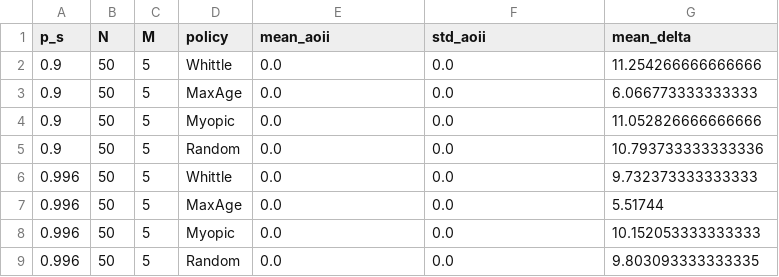
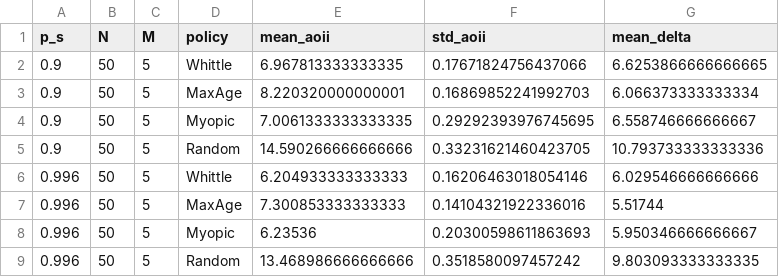
Before and after one commit to wenniebyfoxmail/RMAB-RDT, a CSV file: results_test/data/fig3_ps_sweep.csv, drawn as a sheet.

```diff
--- a/results_test/data/fig3_ps_sweep.csv
+++ b/results_test/data/fig3_ps_sweep.csv
@@ -1,9 +1,9 @@
 p_s,N,M,policy,mean_aoii,std_aoii,mean_delta
-0.9,50,5,Whittle,0.0,0.0,11.254266666666666
-0.9,50,5,MaxAge,0.0,0.0,6.066773333333333
-0.9,50,5,Myopic,0.0,0.0,11.052826666666666
-0.9,50,5,Random,0.0,0.0,10.793733333333336
-0.996,50,5,Whittle,0.0,0.0,9.732373333333333
-0.996,50,5,MaxAge,0.0,0.0,5.51744
-0.996,50,5,Myopic,0.0,0.0,10.152053333333333
-0.996,50,5,Random,0.0,0.0,9.803093333333335
+0.9,50,5,Whittle,6.967813333333335,0.17671824756437066,6.6253866666666665
+0.9,50,5,MaxAge,8.220320000000001,0.16869852241992703,6.066373333333334
+0.9,50,5,Myopic,7.0061333333333335,0.29292393976745695,6.558746666666667
+0.9,50,5,Random,14.590266666666666,0.33231621460423705,10.793733333333336
+0.996,50,5,Whittle,6.204933333333333,0.16206463018054146,6.029546666666666
+0.996,50,5,MaxAge,7.300853333333333,0.14104321922336016,5.51744
+0.996,50,5,Myopic,6.23536,0.20300598611863693,5.950346666666667
+0.996,50,5,Random,13.468986666666666,0.3518580097457242,9.803093333333335
```
Also changed, not shown: results_test/data/table1_summary.csv, 4 other files.
